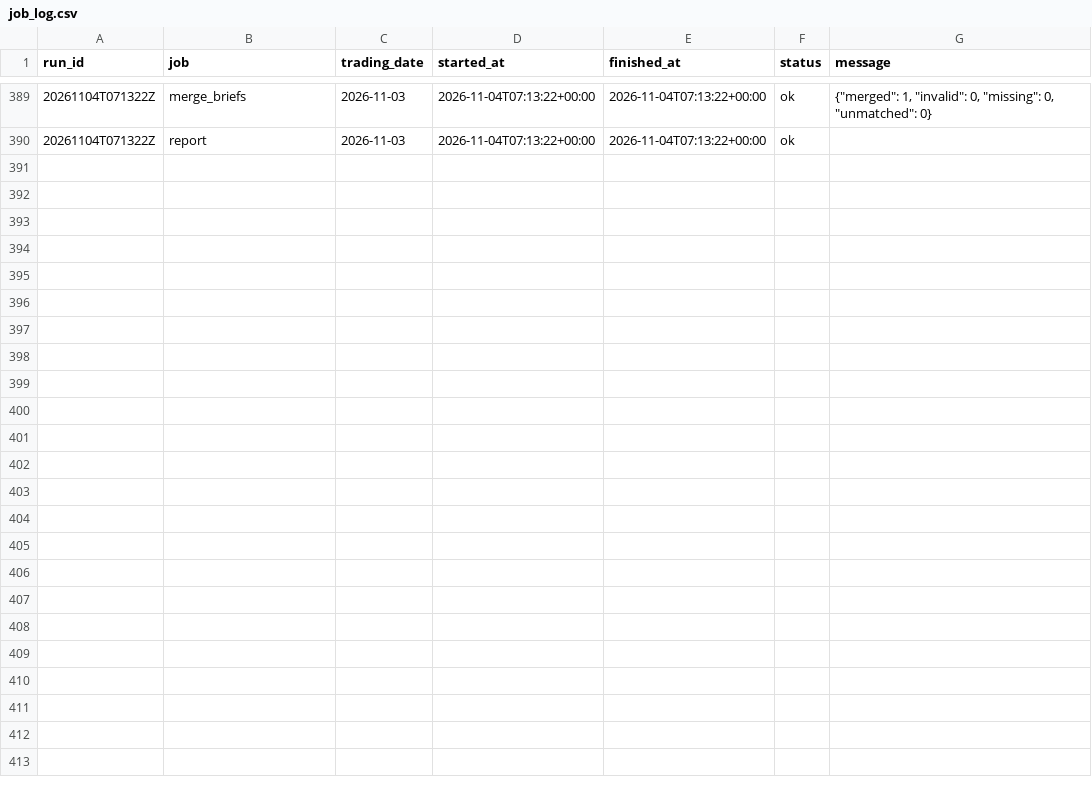
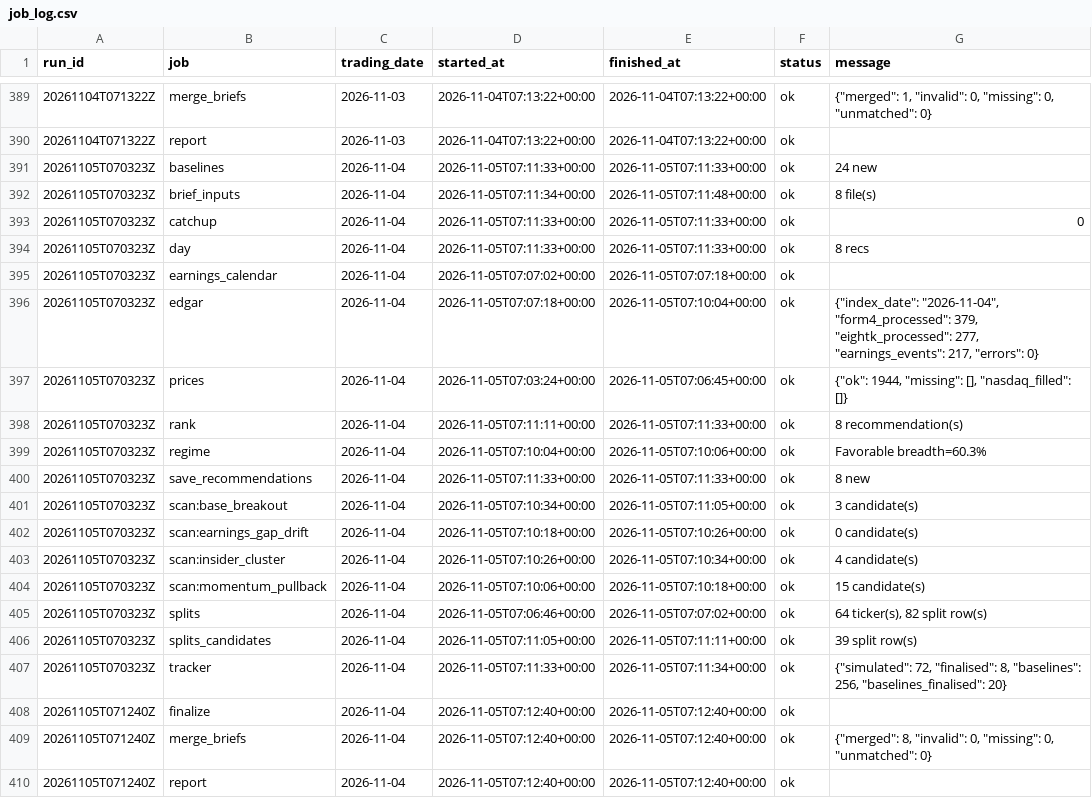
Before and after one commit to ilaybar110/swing-screener, a CSV file: state/job_log.csv, drawn as a sheet; only a part is shown, gaps mark what is left out; the diff names each change by its address in the sheet, - before the commit and + after, or states it on an @@ line.

```diff
--- a/state/job_log.csv
+++ b/state/job_log.csv
+row 391: 20261105T070323Z | baselines | 2026-11-04 | 2026-11-05T07:11:33+00:00 | 2026-11-05T07:11:33+00:00 | ok | 24 new
+row 392: 20261105T070323Z | brief_inputs | 2026-11-04 | 2026-11-05T07:11:34+00:00 | 2026-11-05T07:11:48+00:00 | ok | 8 file(s)
+row 393: 20261105T070323Z | catchup | 2026-11-04 | 2026-11-05T07:11:33+00:00 | 2026-11-05T07:11:33+00:00 | ok | 0
+row 394: 20261105T070323Z | day | 2026-11-04 | 2026-11-05T07:11:33+00:00 | 2026-11-05T07:11:33+00:00 | ok | 8 recs
+row 395: 20261105T070323Z | earnings_calendar | 2026-11-04 | 2026-11-05T07:07:02+00:00 | 2026-11-05T07:07:18+00:00 | ok
+row 396: 20261105T070323Z | edgar | 2026-11-04 | 2026-11-05T07:07:18+00:00 | 2026-11-05T07:10:04+00:00 | ok | {"index_date": "2026-11-04", "form4_processed": 379, "eightk_processed": 277, "earnings_events": 217, "errors": 0}
+row 397: 20261105T070323Z | prices | 2026-11-04 | 2026-11-05T07:03:24+00:00 | 2026-11-05T07:06:45+00:00 | ok | {"ok": 1944, "missing": [], "nasdaq_filled": []}
+row 398: 20261105T070323Z | rank | 2026-11-04 | 2026-11-05T07:11:11+00:00 | 2026-11-05T07:11:33+00:00 | ok | 8 recommendation(s)
+row 399: 20261105T070323Z | regime | 2026-11-04 | 2026-11-05T07:10:04+00:00 | 2026-11-05T07:10:06+00:00 | ok | Favorable breadth=60.3%
+row 400: 20261105T070323Z | save_recommendations | 2026-11-04 | 2026-11-05T07:11:33+00:00 | 2026-11-05T07:11:33+00:00 | ok | 8 new
+row 401: 20261105T070323Z | scan:base_breakout | 2026-11-04 | 2026-11-05T07:10:34+00:00 | 2026-11-05T07:11:05+00:00 | ok | 3 candidate(s)
+row 402: 20261105T070323Z | scan:earnings_gap_drift | 2026-11-04 | 2026-11-05T07:10:18+00:00 | 2026-11-05T07:10:26+00:00 | ok | 0 candidate(s)
+row 403: 20261105T070323Z | scan:insider_cluster | 2026-11-04 | 2026-11-05T07:10:26+00:00 | 2026-11-05T07:10:34+00:00 | ok | 4 candidate(s)
+row 404: 20261105T070323Z | scan:momentum_pullback | 2026-11-04 | 2026-11-05T07:10:06+00:00 | 2026-11-05T07:10:18+00:00 | ok | 15 candidate(s)
+row 405: 20261105T070323Z | splits | 2026-11-04 | 2026-11-05T07:06:46+00:00 | 2026-11-05T07:07:02+00:00 | ok | 64 ticker(s), 82 split row(s)
+row 406: 20261105T070323Z | splits_candidates | 2026-11-04 | 2026-11-05T07:11:05+00:00 | 2026-11-05T07:11:11+00:00 | ok | 39 split row(s)
+row 407: 20261105T070323Z | tracker | 2026-11-04 | 2026-11-05T07:11:33+00:00 | 2026-11-05T07:11:34+00:00 | ok | {"simulated": 72, "finalised": 8, "baselines": 256, "baselines_finalised": 20}
+row 408: 20261105T071240Z | finalize | 2026-11-04 | 2026-11-05T07:12:40+00:00 | 2026-11-05T07:12:40+00:00 | ok
+row 409: 20261105T071240Z | merge_briefs | 2026-11-04 | 2026-11-05T07:12:40+00:00 | 2026-11-05T07:12:40+00:00 | ok | {"merged": 8, "invalid": 0, "missing": 0, "unmatched": 0}
+row 410: 20261105T071240Z | report | 2026-11-04 | 2026-11-05T07:12:40+00:00 | 2026-11-05T07:12:40+00:00 | ok
```
Also changed, not shown: state/recommendation_results/2026-10.csv, state/recommendations/2026-10.csv, 11 other files.
